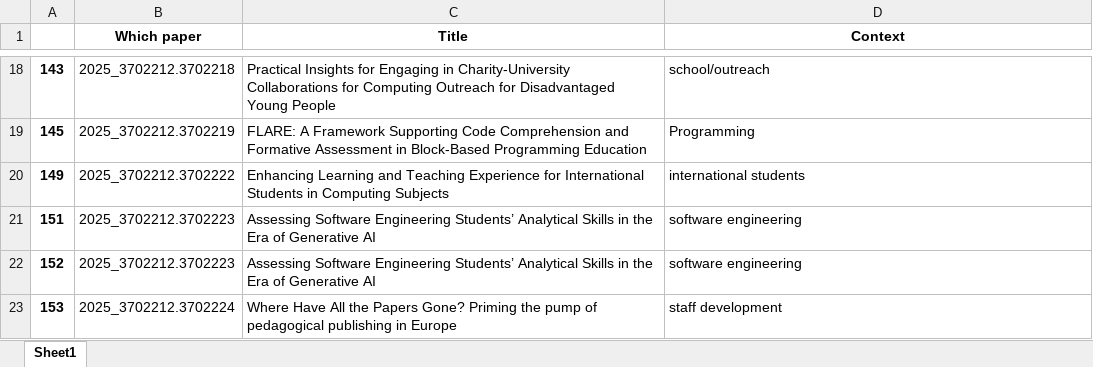
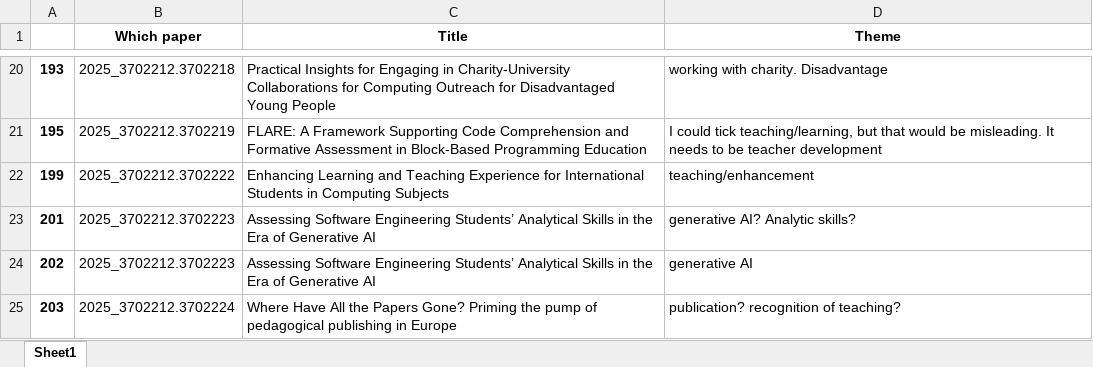
Before and after one commit to stevenaeola/CEP_Retro, an Excel workbook: other_themes.xlsx, sheet Sheet1, drawn as a sheet; only a part is shown, gaps mark what is left out; values as stored, in another font and other column widths than the file's, no borders; addresses are those after the commit; the diff covers the shown part only; the diff names each change by its address in the sheet, - before the commit and + after, or states it on an @@ line.

```diff
--- a/other_themes.xlsx (sheet Sheet1)
+++ b/other_themes.xlsx (sheet Sheet1)
-D1: Context
+D1: Theme
-A20: 143
+A20: 193
-D20 (Theme): school/outreach
+D20 (Theme): working with charity. Disadvantage
-A21: 145
+A21: 195
-D21 (Theme): Programming
+D21 (Theme): I could tick teaching/learning, but that would be misleading. It needs to be teacher development
-A22: 149
+A22: 199
-D22 (Theme): international students
+D22 (Theme): teaching/enhancement
-A23: 151
+A23: 201
-D23 (Theme): software engineering
+D23 (Theme): generative AI? Analytic skills?
-A24: 152
+A24: 202
-D24 (Theme): software engineering
+D24 (Theme): generative AI
-A25: 153
+A25: 203
-D25 (Theme): staff development
+D25 (Theme): publication? recognition of teaching?
```
Also changed, not shown: 2 added rows and 31 edited cells elsewhere in this sheet, other_contexts.xlsx, 8 other files.
